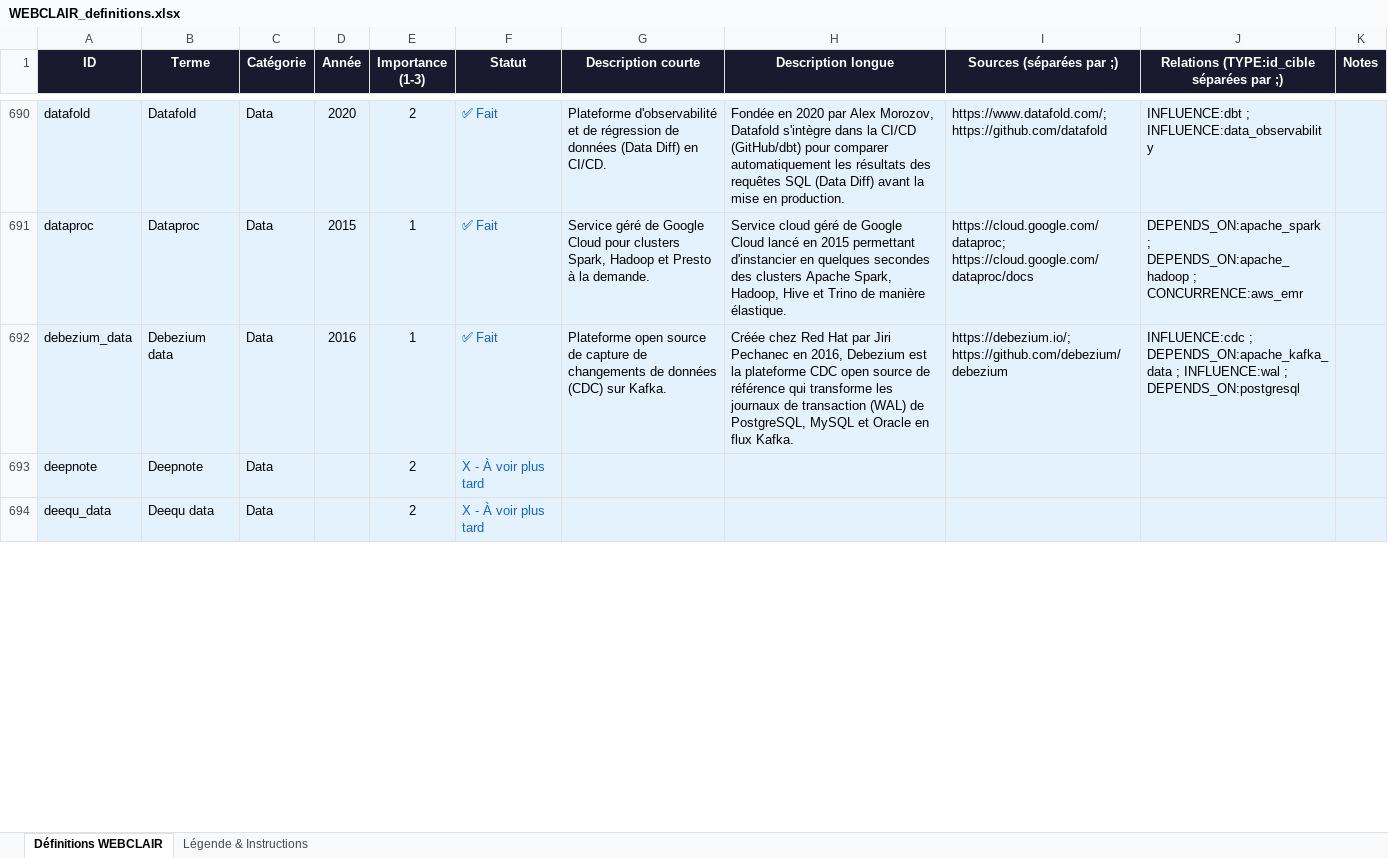
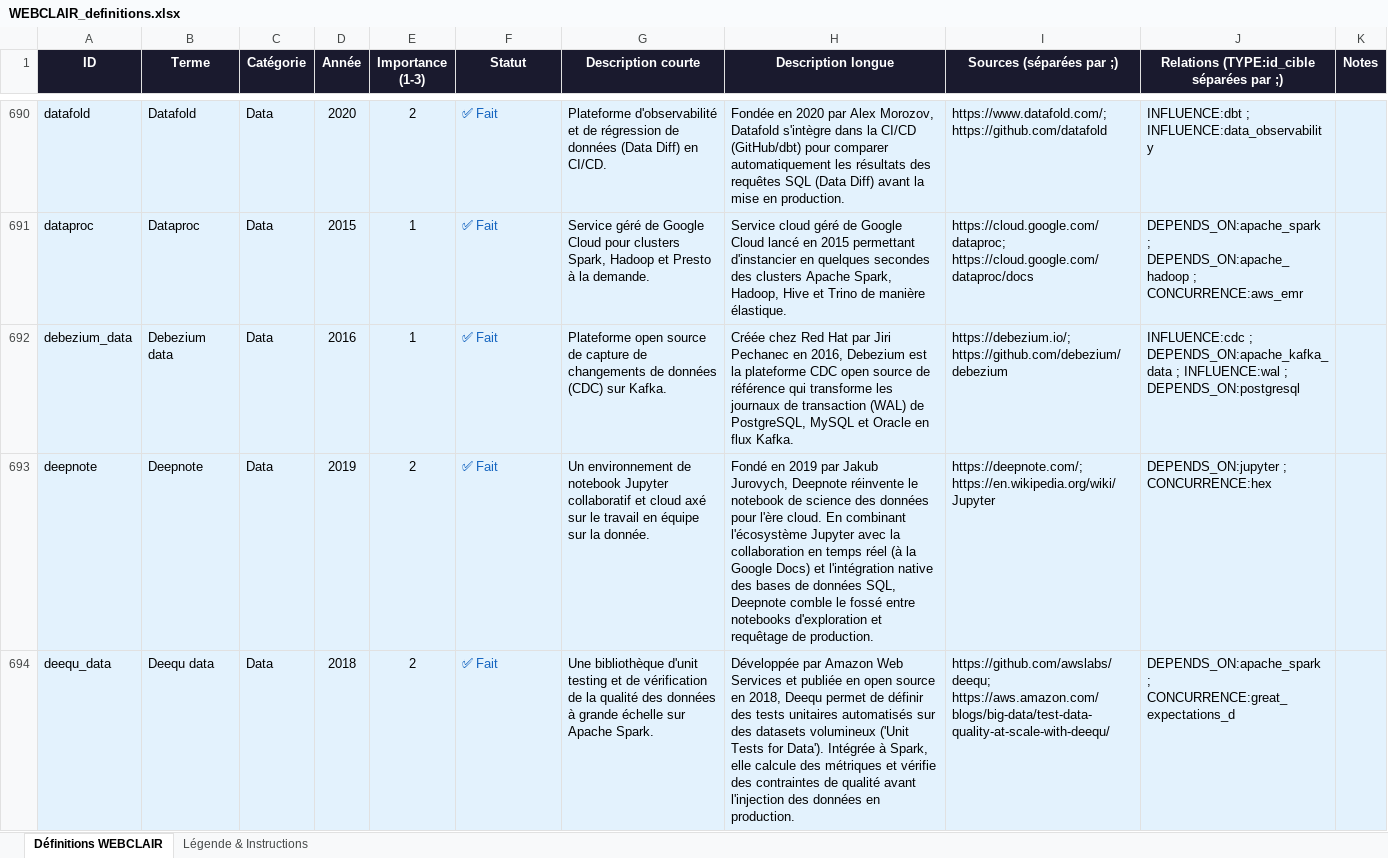
Before and after one commit to reso101/Atlas_du_Web, an Excel workbook: data/WEBCLAIR_definitions.xlsx, sheet Définitions WEBCLAIR, drawn as a sheet; only a part is shown, gaps mark what is left out; values as stored, in another font and other column widths than the file's, no borders; the diff covers the shown part only; the diff names each change by its address in the sheet, - before the commit and + after, or states it on an @@ line.

```diff
--- a/data/WEBCLAIR_definitions.xlsx (sheet Définitions WEBCLAIR)
+++ b/data/WEBCLAIR_definitions.xlsx (sheet Définitions WEBCLAIR)
-D693 (Année): (empty)
+D693 (Année): 2019
-F693:F694 (Statut): X - À voir plus tard
+F693:F694 (Statut): ✅ Fait
-G693 (Description courte): (empty)
+G693 (Description courte): Un environnement de notebook Jupyter collaboratif et cloud axé sur le travail en équipe sur la donnée.
-H693 (Description longue): (empty)
+H693 (Description longue): Fondé en 2019 par Jakub Jurovych, Deepnote réinvente le notebook de science des données pour l'ère cloud. En combinant l'écosystème Jupyter avec la collaboration en temps réel (à la Google Docs) et l'intégration native des bases de données SQL, Deepnote comble le fossé entre notebooks d'exploration et requêtage de production.
-I693 (Sources (séparées par ;)): (empty)
+I693 (Sources (séparées par ;)): https://deepnote.com/; https://en.wikipedia.org/wiki/Jupyter
-J693: (empty)
+J693: DEPENDS_ON:jupyter ; CONCURRENCE:hex
-D694 (Année): (empty)
+D694 (Année): 2018
-G694 (Description courte): (empty)
+G694 (Description courte): Une bibliothèque d'unit testing et de vérification de la qualité des données à grande échelle sur Apache Spark.
-H694 (Description longue): (empty)
+H694 (Description longue): Développée par Amazon Web Services et publiée en open source en 2018, Deequ permet de définir des tests unitaires automatisés sur des datasets volumineux ('Unit Tests for Data'). Intégrée à Spark, elle calcule des métriques et vérifie des contraintes de qualité avant l'injection des données en production.
-I694 (Sources (séparées par ;)): (empty)
+I694 (Sources (séparées par ;)): https://github.com/awslabs/deequ; https://aws.amazon.com/blogs/big-data/test-data-quality-at-scale-with-deequ/
-J694: (empty)
+J694: DEPENDS_ON:apache_spark ; CONCURRENCE:great_expectations_d
```
Also changed, not shown: 1512 edited cells elsewhere in this sheet, 1 other file.
